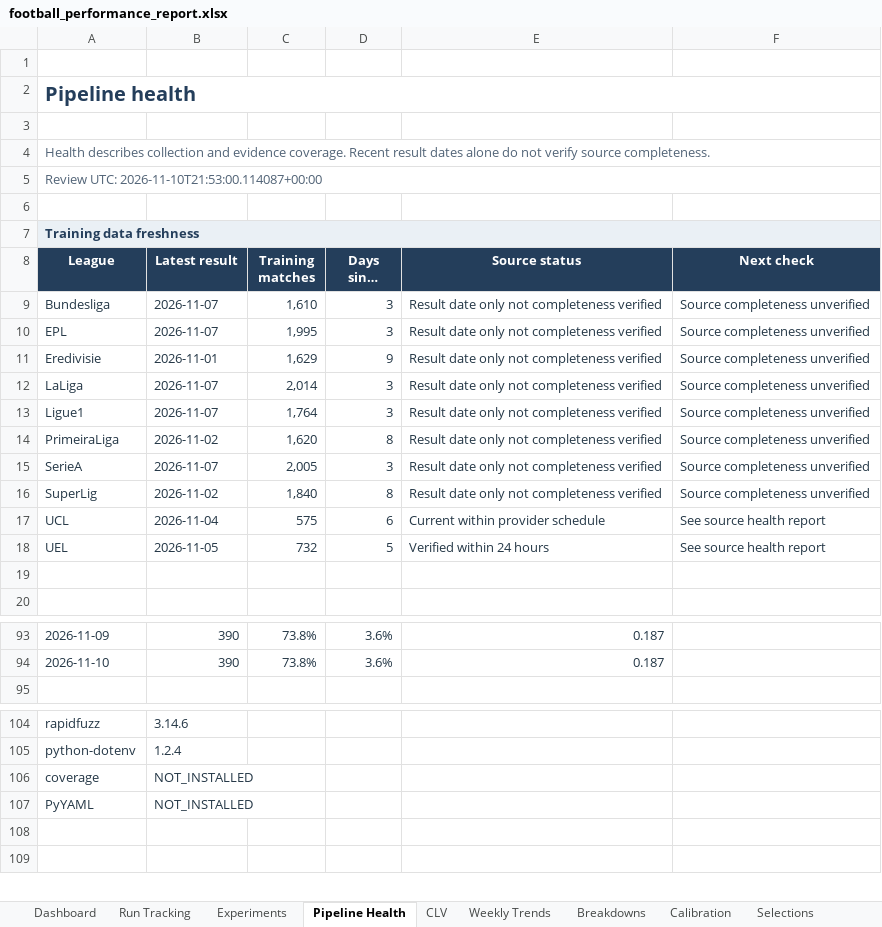
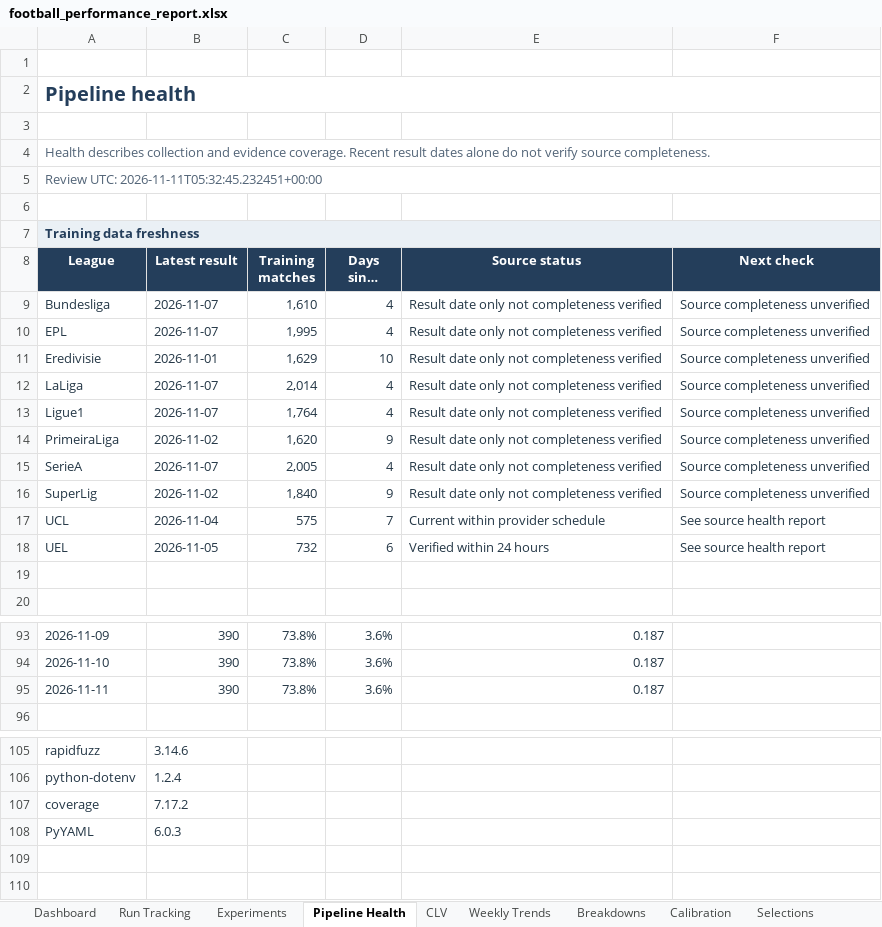
Before and after one commit to paulmaina/football-value-pipeline, an Excel workbook: football_output_v2/readable/football_performance_report.xlsx, sheet Pipeline Health, drawn as a sheet; only a part is shown, gaps mark what is left out; long unchanged cells end in …; values as stored, in another font and other column widths than the file's, no borders; conditional formats not drawn; addresses are those after the commit; the diff names each change by its address in the sheet, - before the commit and + after, or states it on an @@ line.

```diff
--- a/football_output_v2/readable/football_performance_report.xlsx (sheet Pipeline Health)
+++ b/football_output_v2/readable/football_performance_report.xlsx (sheet Pipeline Health)
-A5 (League): Review UTC: 2026-11-10T21:53:00.114087+00:00
+A5 (League): Review UTC: 2026-11-11T05:32:45.232451+00:00
-D9:D10 (Days since result): 3
+D9:D10 (Days since result): 4
-D11 (Days since result): 9
+D11 (Days since result): 10
-D12:D13 (Days since result): 3
+D12:D13 (Days since result): 4
-D14 (Days since result): 8
+D14 (Days since result): 9
-D15 (Days since result): 3
+D15 (Days since result): 4
-D16 (Days since result): 8
+D16 (Days since result): 9
-D17 (Days since result): 6
+D17 (Days since result): 7
-D18 (Days since result): 5
+D18 (Days since result): 6
+row 95: 2026-11-11 | 390 | 73.8% | 3.6% | 0.187
-B107 (Latest result): NOT_INSTALLED
+B107 (Latest result): 7.17.2
-B108 (Latest result): NOT_INSTALLED
+B108 (Latest result): 6.0.3
```
Also changed, not shown: sheet Dashboard, sheet CLV, 20 other files.
